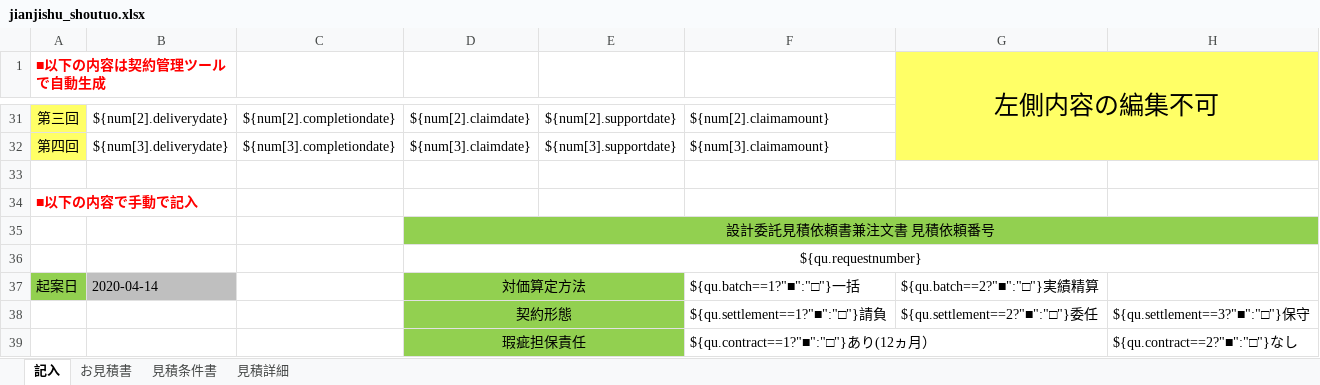
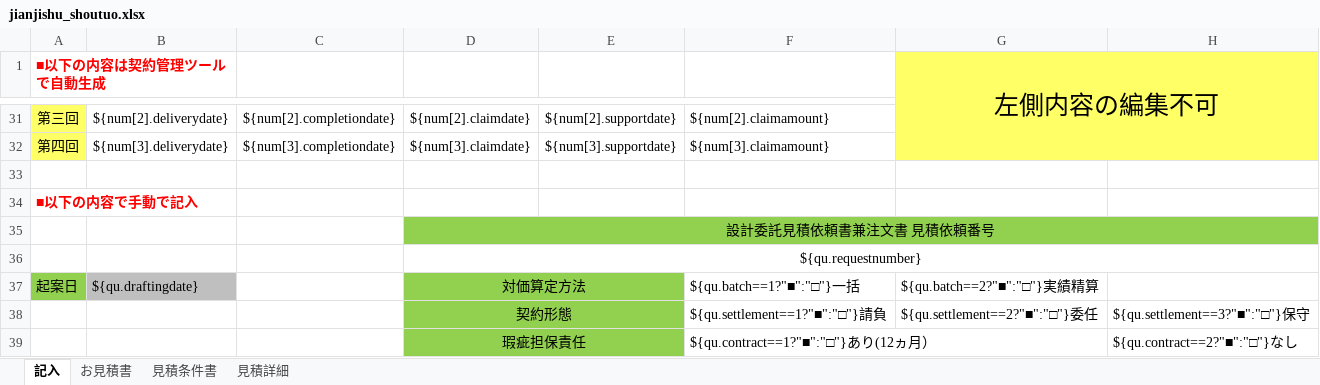
Before and after one commit to zhangtianciAnt/newparkcloud, an Excel workbook: controller/src/main/resources/jxls_templates/jianjishu_shoutuo.xlsx, sheet 記入, drawn as a sheet; only a part is shown, gaps mark what is left out; values as stored, in another font and other column widths than the file's, no borders; the diff names each change by its address in the sheet, - before the commit and + after, or states it on an @@ line.

```diff
--- a/controller/src/main/resources/jxls_templates/jianjishu_shoutuo.xlsx (sheet 記入)
+++ b/controller/src/main/resources/jxls_templates/jianjishu_shoutuo.xlsx (sheet 記入)
-B37: 2020-04-14
+B37: ${qu.draftingdate}
```
Also changed, not shown: sheet 見積詳細, sheet お見積書, sheet 見積条件書, formulas that keep their value.
